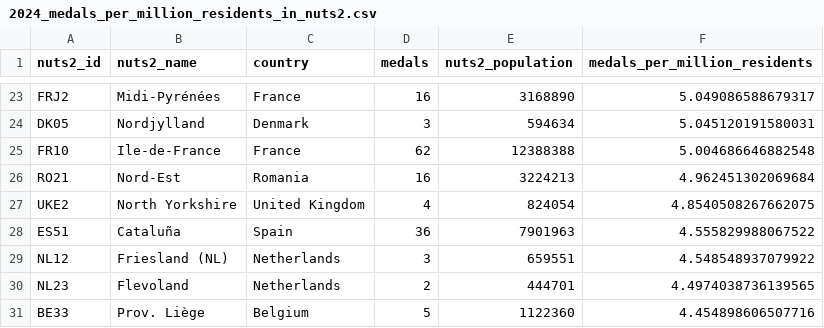
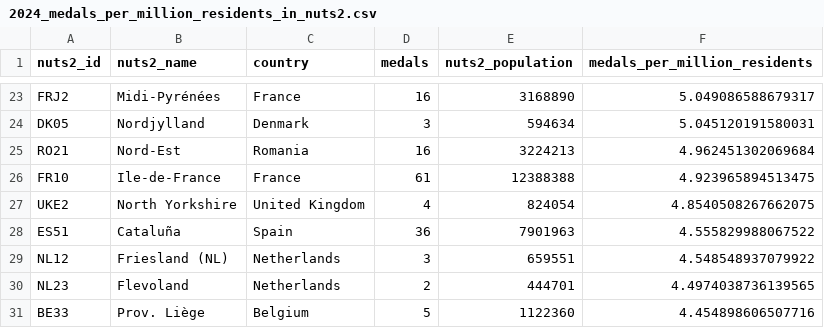
Before and after one commit to EDJNet/OlympicsGoNUTS, a CSV file: 2024/2024_medals_per_million_residents_in_nuts2.csv, drawn as a sheet; only a part is shown, gaps mark what is left out.

```diff
--- a/2024/2024_medals_per_million_residents_in_nuts2.csv
+++ b/2024/2024_medals_per_million_residents_in_nuts2.csv
@@ -24,4 +24,4 @@ FRJ2,Midi-Pyrénées,France,16,3168890,5.049086588679317
 DK05,Nordjylland,Denmark,3,594634,5.045120191580031
-FR10,Ile-de-France,France,62,12388388,5.004686646882548
 RO21,Nord-Est,Romania,16,3224213,4.962451302069684
+FR10,Ile-de-France,France,61,12388388,4.923965894513475
 UKE2,North Yorkshire,United Kingdom,4,824054,4.8540508267662075
```
Also changed, not shown: 2024/2024_medalists_nuts_only.csv, medalists_csv/medalists_2024.csv, 4 other files.
